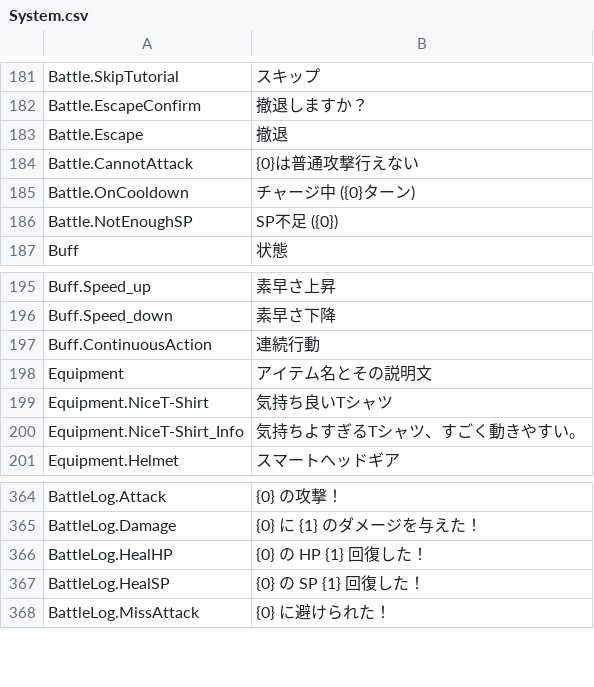
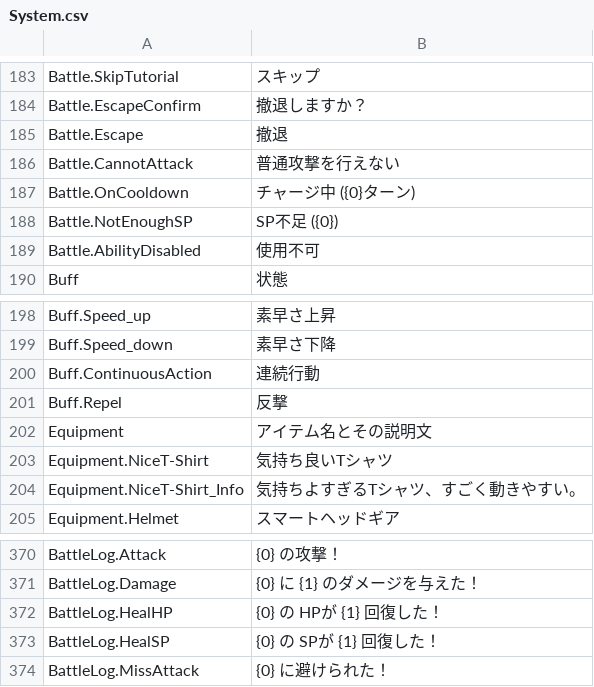
Before and after one commit to maryphun/magicheroines, a CSV file: Assets/Resources/LocalizationSheet/System.csv, drawn as a sheet; only a part is shown, gaps mark what is left out; the diff covers the shown part only.

```diff
--- a/Assets/Resources/LocalizationSheet/System.csv
+++ b/Assets/Resources/LocalizationSheet/System.csv
@@ -184,5 +186,6 @@ Battle.EscapeConfirm,撤退しますか？
 Battle.Escape,撤退
-Battle.CannotAttack,{0}は普通攻撃行えない
+Battle.CannotAttack,普通攻撃を行えない
 Battle.OnCooldown,チャージ中 ({0}ターン)
 Battle.NotEnoughSP,SP不足 ({0})
+Battle.AbilityDisabled,使用不可
 Buff,状態
@@ -198,2 +201,3 @@ Buff.Speed_down,素早さ下降
 Buff.ContinuousAction,連続行動
+Buff.Repel,反撃
 Equipment,アイテム名とその説明文
@@ -390,4 +394,4 @@ BattleLog.Attack,{0}　の攻撃！
 BattleLog.Damage,{0}　に　{1}　のダメージを与えた！
-BattleLog.HealHP,{0}　の HP {1} 回復した！
-BattleLog.HealSP,{0}　の SP {1} 回復した！
+BattleLog.HealHP,{0}　の HPが {1} 回復した！
+BattleLog.HealSP,{0}　の SPが {1} 回復した！
 BattleLog.MissAttack,{0}　に避けられた！
```
Also changed, not shown: 9 added rows, 2 removed rows and 3 edited cells elsewhere in this file, Assets/Resources/LocalizationSheet/Dialog.Tutorial.csv, 49 other files.
